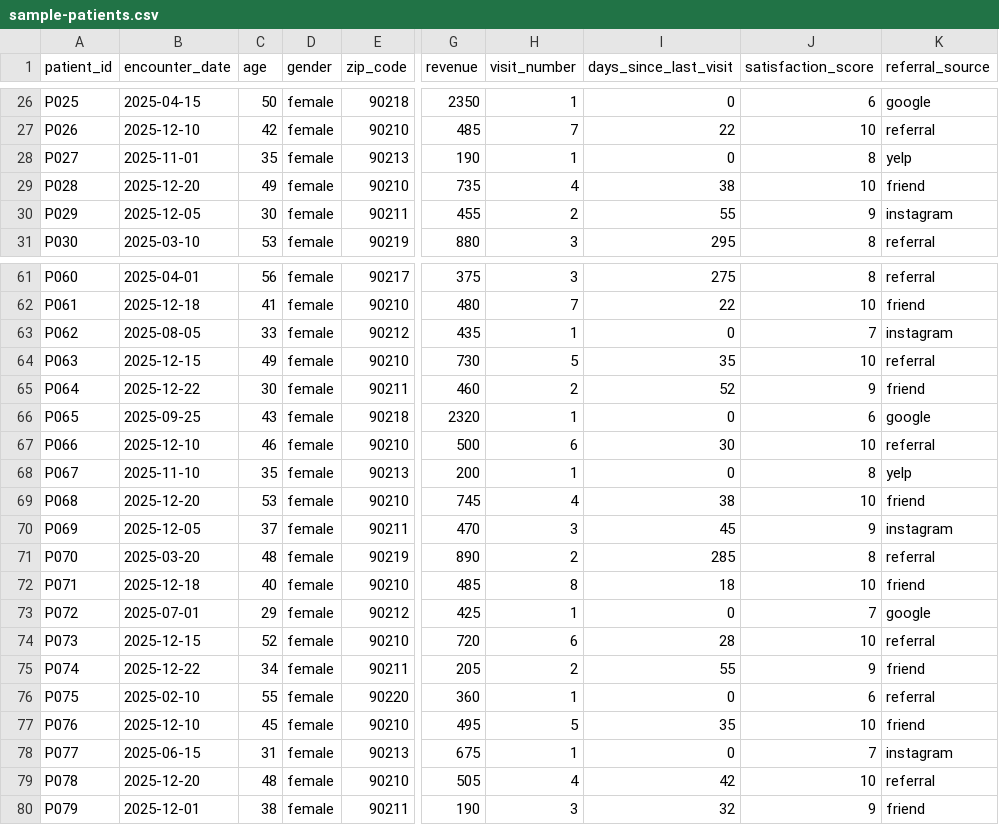
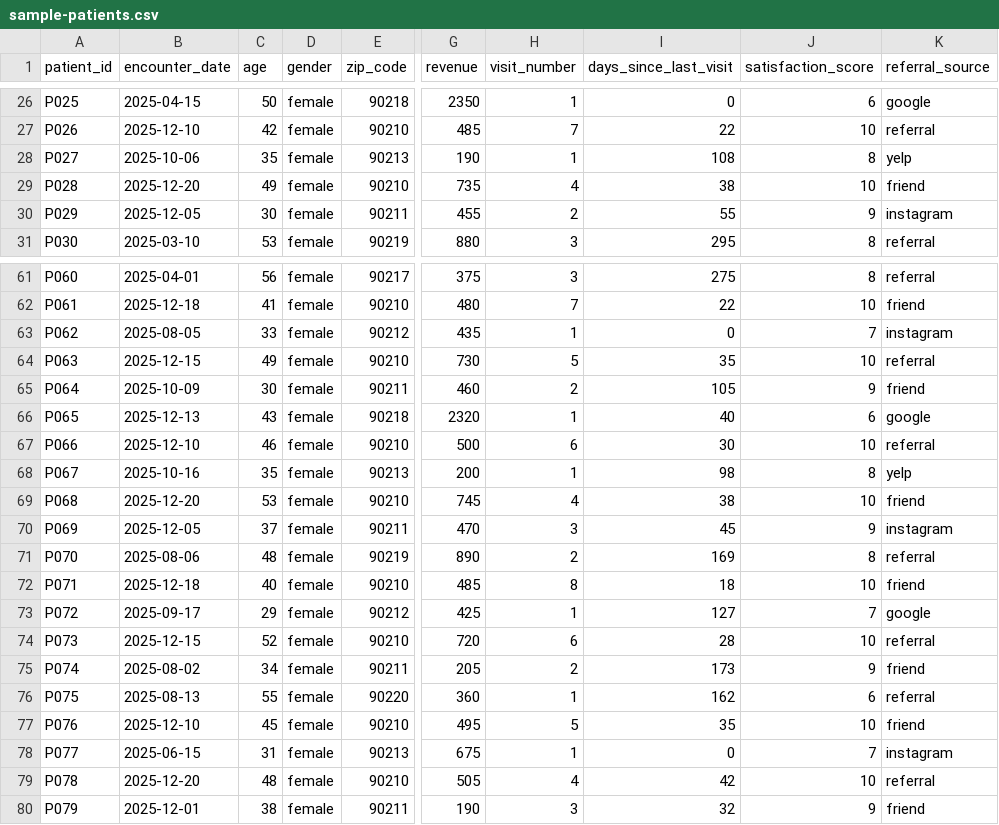
Before and after one commit to worthingtonml/audience-mirror, a CSV file: frontend/public/sample-patients.csv, drawn as a sheet; only a part is shown, gaps mark what is left out; the diff covers the shown part only; the diff names each change by its address in the sheet, - before the commit and + after, or states it on an @@ line.

Commit message:
feat: update sample CSV with current dates for realistic demo data

```diff
--- a/frontend/public/sample-patients.csv
+++ b/frontend/public/sample-patients.csv
-B28 (encounter_date): 2025-11-01
+B28 (encounter_date): 2025-10-06
-I28 (days_since_last_visit): 0
+I28 (days_since_last_visit): 108
-B65 (encounter_date): 2025-12-22
+B65 (encounter_date): 2025-10-09
-I65 (days_since_last_visit): 52
+I65 (days_since_last_visit): 105
-B66 (encounter_date): 2025-09-25
+B66 (encounter_date): 2025-12-13
-I66 (days_since_last_visit): 0
+I66 (days_since_last_visit): 40
-B68 (encounter_date): 2025-11-10
+B68 (encounter_date): 2025-10-16
-I68 (days_since_last_visit): 0
+I68 (days_since_last_visit): 98
-B71 (encounter_date): 2025-03-20
+B71 (encounter_date): 2025-08-06
-I71 (days_since_last_visit): 285
+I71 (days_since_last_visit): 169
-B73 (encounter_date): 2025-07-01
+B73 (encounter_date): 2025-09-17
-I73 (days_since_last_visit): 0
+I73 (days_since_last_visit): 127
-B75 (encounter_date): 2025-12-22
+B75 (encounter_date): 2025-08-02
-I75 (days_since_last_visit): 55
+I75 (days_since_last_visit): 173
-B76 (encounter_date): 2025-02-10
+B76 (encounter_date): 2025-08-13
-I76 (days_since_last_visit): 0
+I76 (days_since_last_visit): 162
```
Also changed, not shown: 48 edited cells elsewhere in this file.
